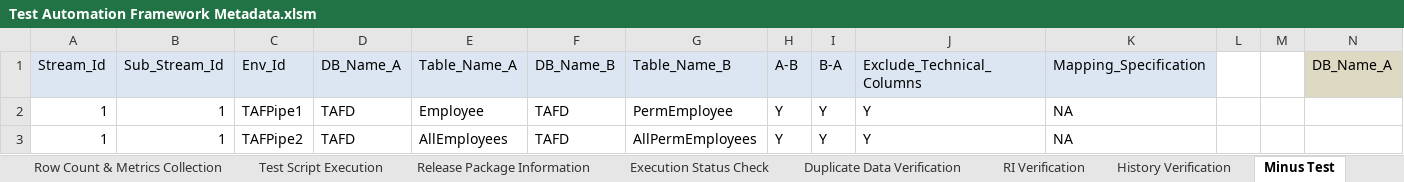
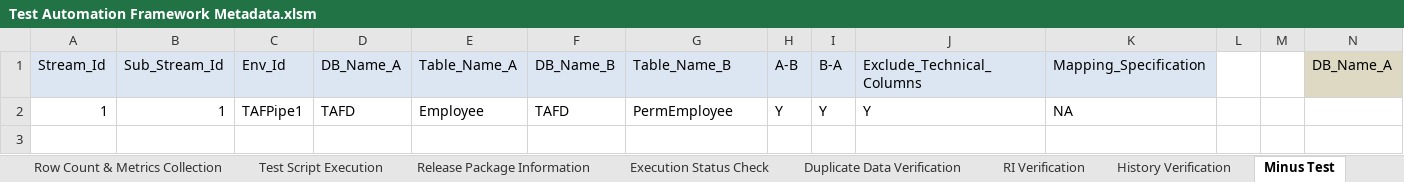
Before and after one commit to Tayyba23/TAFTest4, an Excel workbook: Input Parameter Files/Test Automation Framework Metadata.xlsm, sheet Minus Test, drawn as a sheet; only a part is shown; values as stored, in another font and other column widths than the file's, no borders; rows hold the shown columns only; the diff names each change by its address in the sheet, - before the commit and + after, or states it on an @@ line.

```diff
--- a/Input Parameter Files/Test Automation Framework Metadata.xlsm (sheet Minus Test)
+++ b/Input Parameter Files/Test Automation Framework Metadata.xlsm (sheet Minus Test)
-row 3: 1 | 1 | TAFPipe2 | TAFD | AllEmployees | TAFD | AllPermEmployees | Y | Y | Y | NA
```
Also changed, not shown: sheet Duplicate Data Verification, sheet Release Package Information, sheet Row Count & Metrics Collection, sheet RI Verification, sheet Test Script Execution, sheet Execution Status Check, formulas that keep their value, charts or pictures, 2 other files.
